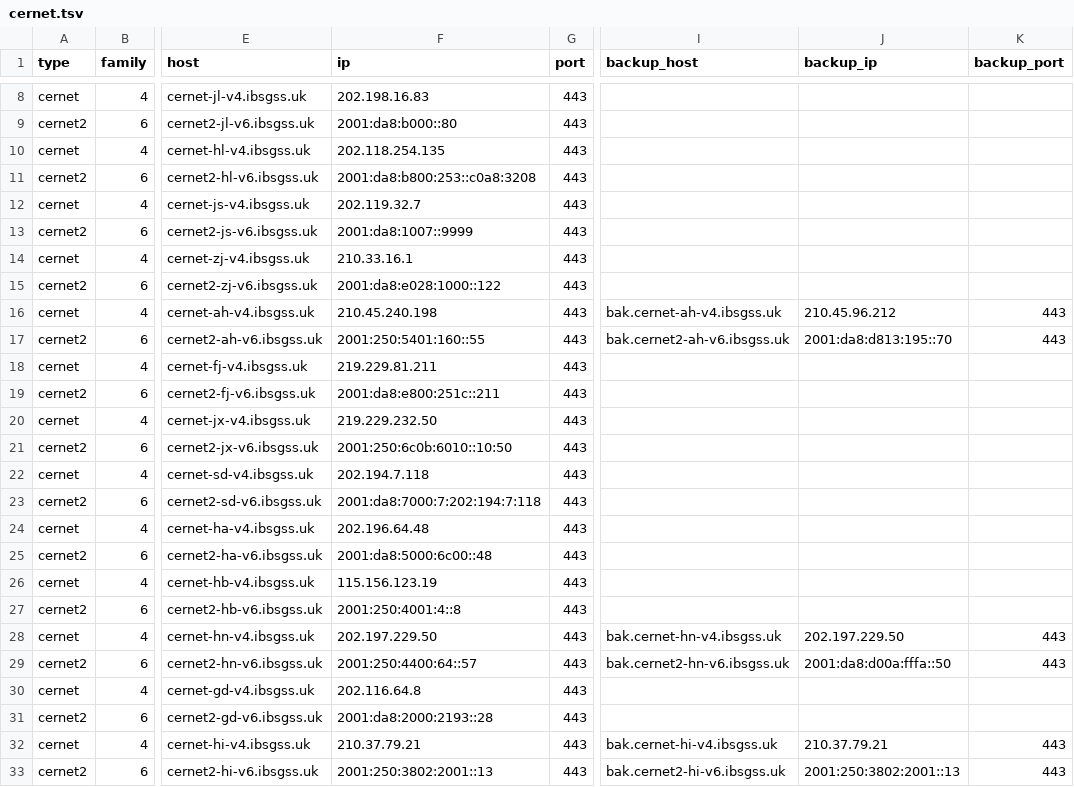
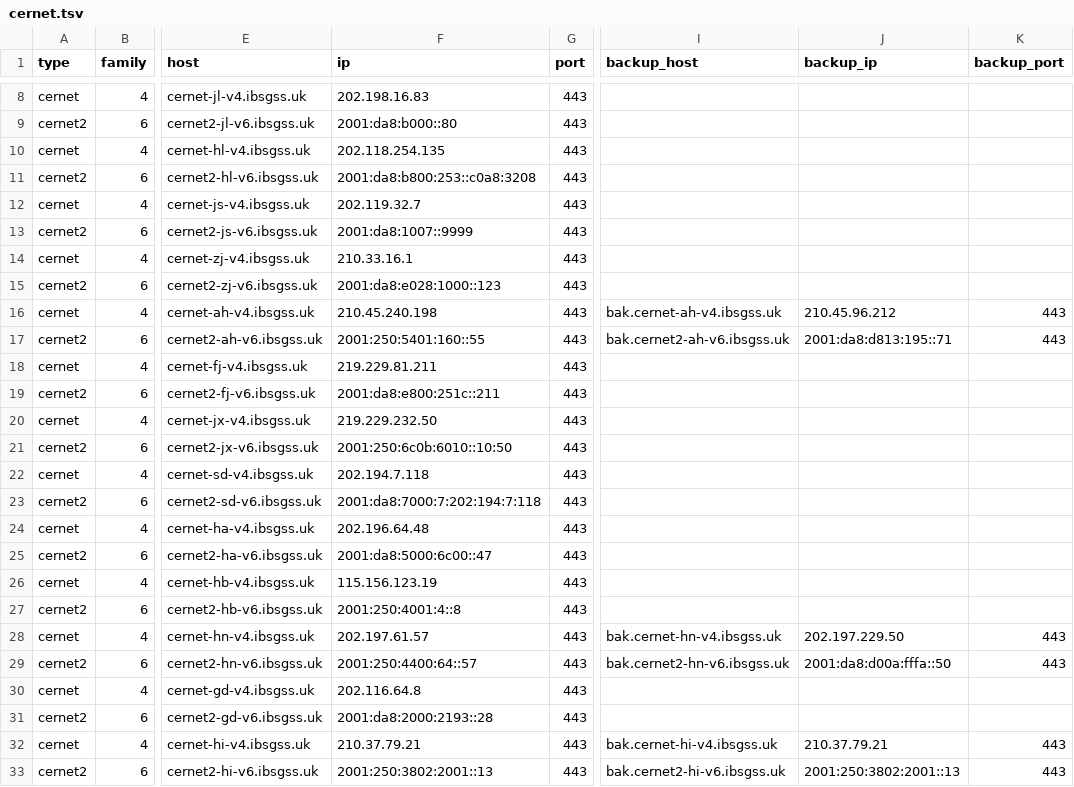
Before and after one commit to Tozward/TcpQuality, a TSV file: nodes/cernet.tsv, drawn as a sheet; only a part is shown, gaps mark what is left out; the diff names each change by its address in the sheet, - before the commit and + after, or states it on an @@ line.

```diff
--- a/nodes/cernet.tsv
+++ b/nodes/cernet.tsv
-F15 (ip): 2001:da8:e028:1000::122
+F15 (ip): 2001:da8:e028:1000::123
-J17 (backup_ip): 2001:da8:d813:195::70
+J17 (backup_ip): 2001:da8:d813:195::71
-F25 (ip): 2001:da8:5000:6c00::48
+F25 (ip): 2001:da8:5000:6c00::47
-F28 (ip): 202.197.229.50
+F28 (ip): 202.197.61.57
```
Also changed, not shown: nodes/all.tsv, nodes/cdn.tsv, 4 other files.
